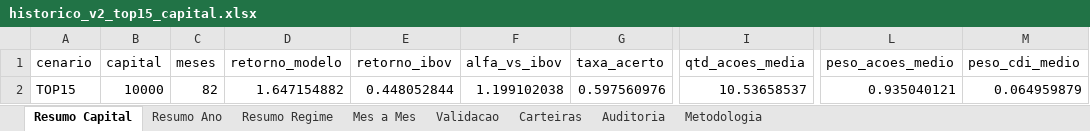
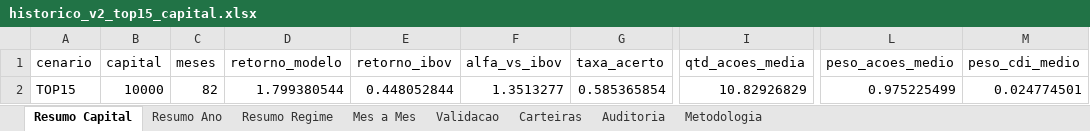
Before and after one commit to indicepb-sketch/carteira-mensal, an Excel workbook: carteira_mensal/output/excel/arrojado/historico_v2_top15_capital.xlsx, sheet Resumo Capital, drawn as a sheet; only a part is shown, gaps mark what is left out; values as stored, in another font and other column widths than the file's, no borders; the diff names each change by its address in the sheet, - before the commit and + after, or states it on an @@ line.

```diff
--- a/carteira_mensal/output/excel/arrojado/historico_v2_top15_capital.xlsx (sheet Resumo Capital)
+++ b/carteira_mensal/output/excel/arrojado/historico_v2_top15_capital.xlsx (sheet Resumo Capital)
-D2 (retorno_modelo): 1.647154882
+D2 (retorno_modelo): 1.799380544
-F2 (alfa_vs_ibov): 1.199102038
+F2 (alfa_vs_ibov): 1.3513277
-G2 (taxa_acerto): 0.597560976
+G2 (taxa_acerto): 0.585365854
-I2 (qtd_acoes_media): 10.53658537
+I2 (qtd_acoes_media): 10.82926829
-L2 (peso_acoes_medio): 0.935040121
+L2 (peso_acoes_medio): 0.975225499
-M2 (peso_cdi_medio): 0.064959879
+M2 (peso_cdi_medio): 0.024774501
```
Also changed, not shown: sheet Carteiras, sheet Mes a Mes, sheet Validacao, sheet Resumo Ano, sheet Resumo Regime, sheet Auditoria, 1 more sheet, carteira_mensal/output/excel/historico_v2_top15_capital.xlsx, 9 other files.
